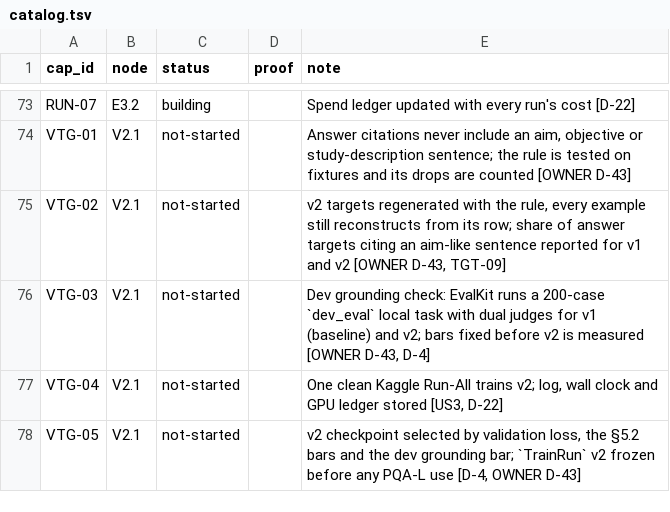
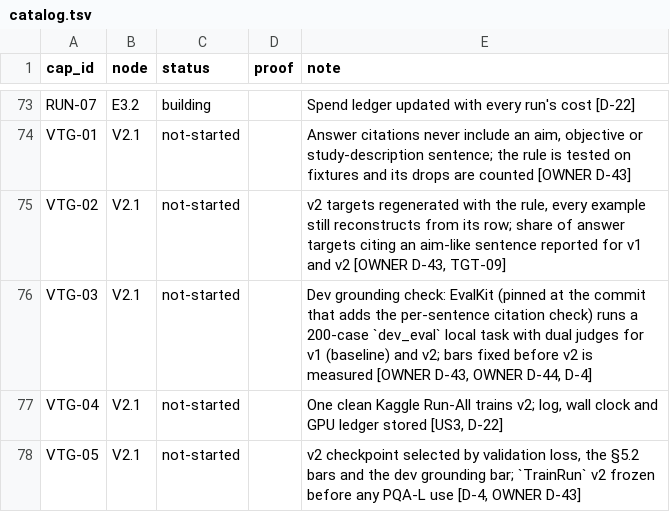
Before and after one commit to biplob819/gemma-grounded-health, a TSV file: docs/graph/catalog.tsv, drawn as a sheet; only a part is shown, gaps mark what is left out.

```diff
--- a/docs/graph/catalog.tsv
+++ b/docs/graph/catalog.tsv
@@ -75,3 +75,3 @@ VTG-01	V2.1	not-started		Answer citations never include an aim, objective or stu
 VTG-02	V2.1	not-started		v2 targets regenerated with the rule, every example still reconstructs from its row; share of answer targets citing an aim-like sentence reported for v1 and v2 [OWNER D-43, TGT-09]
-VTG-03	V2.1	not-started		Dev grounding check: EvalKit runs a 200-case `dev_eval` local task with dual judges for v1 (baseline) and v2; bars fixed before v2 is measured [OWNER D-43, D-4]
+VTG-03	V2.1	not-started		Dev grounding check: EvalKit (pinned at the commit that adds the per-sentence citation check) runs a 200-case `dev_eval` local task with dual judges for v1 (baseline) and v2; bars fixed before v2 is measured [OWNER D-43, OWNER D-44, D-4]
 VTG-04	V2.1	not-started		One clean Kaggle Run-All trains v2; log, wall clock and GPU ledger stored [US3, D-22]
```
Also changed, not shown: 19 other files.
